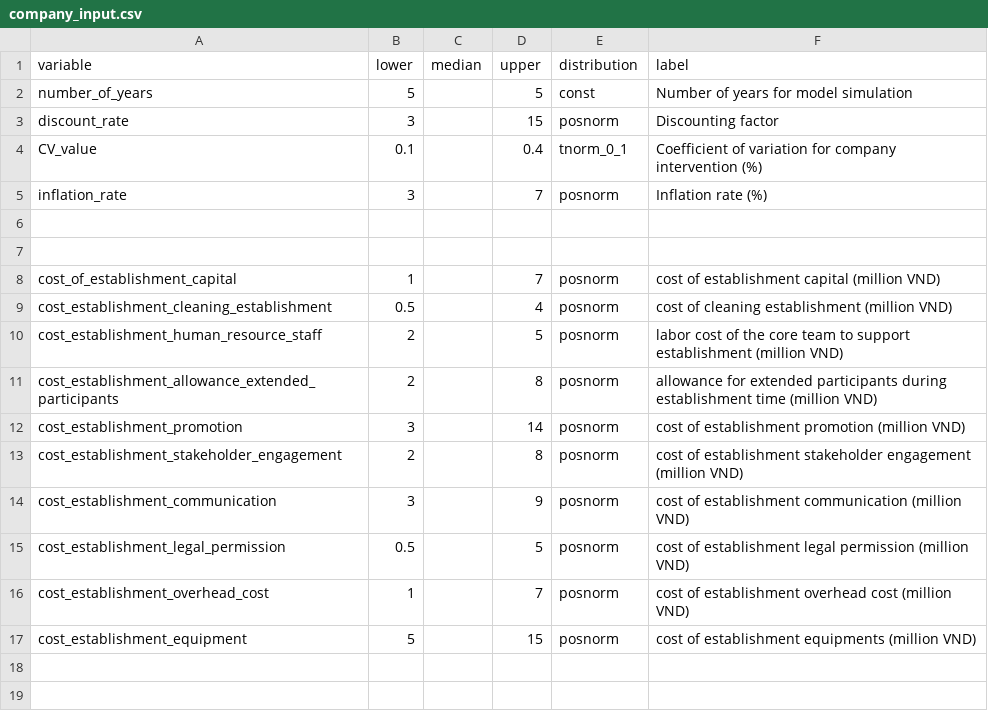
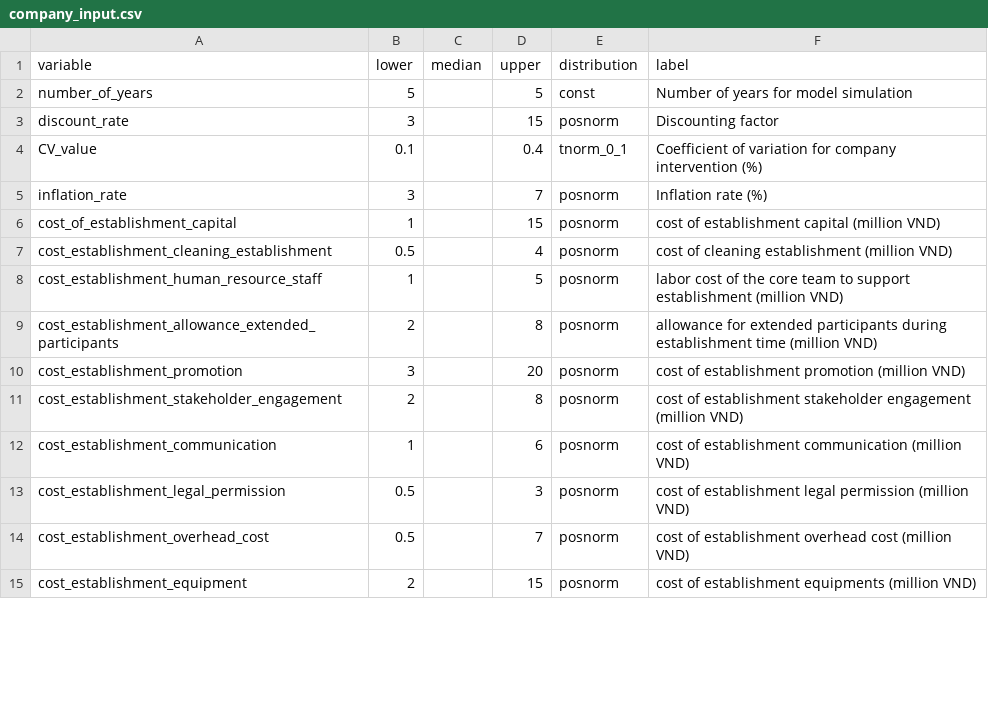
Before and after one commit to sau140288/nifam_favri_companies, a CSV file: company_input.csv, drawn as a sheet; only a part is shown; the diff covers the shown part only.

Commit message:
revised data

```diff
--- a/company_input.csv
+++ b/company_input.csv
@@ -5,15 +5,11 @@ CV_value,0.1,,0.4,tnorm_0_1,Coefficient of variation for company intervention (%
 inflation_rate,3,,7,posnorm,Inflation rate (%)
-,,,,,
-,,,,,
-cost_of_establishment_capital,1,,7,posnorm,cost of establishment capital (million VND)
+cost_of_establishment_capital,1,,15,posnorm,cost of establishment capital (million VND)
 cost_establishment_cleaning_establishment,0.5,,4,posnorm,cost of cleaning establishment (million VND)
-cost_establishment_human_resource_staff,2,,5,posnorm,labor cost of the core team to support establishment (million VND)
+cost_establishment_human_resource_staff,1,,5,posnorm,labor cost of the core team to support establishment (million VND)
 cost_establishment_allowance_extended_participants,2,,8,posnorm,allowance for extended participants during establishment time (million VND)
-cost_establishment_promotion,3,,14,posnorm,cost of establishment promotion (million VND)
+cost_establishment_promotion,3,,20,posnorm,cost of establishment promotion (million VND)
 cost_establishment_stakeholder_engagement,2,,8,posnorm,cost of establishment stakeholder engagement (million VND)
-cost_establishment_communication,3,,9,posnorm,cost of establishment communication (million VND)
-cost_establishment_legal_permission,0.5,,5,posnorm,cost of establishment legal permission (million VND)
-cost_establishment_overhead_cost,1,,7,posnorm,cost of establishment overhead cost (million VND)
-cost_establishment_equipment,5,,15,posnorm,cost of establishment equipments (million VND)
-,,,,,
-,,,,,
+cost_establishment_communication,1,,6,posnorm,cost of establishment communication (million VND)
+cost_establishment_legal_permission,0.5,,3,posnorm,cost of establishment legal permission (million VND)
+cost_establishment_overhead_cost,0.5,,7,posnorm,cost of establishment overhead cost (million VND)
+cost_establishment_equipment,2,,15,posnorm,cost of establishment equipments (million VND)
```
Also changed, not shown: 10 added rows, 31 removed rows, 10 moved rows and 31 edited cells elsewhere in this file.
